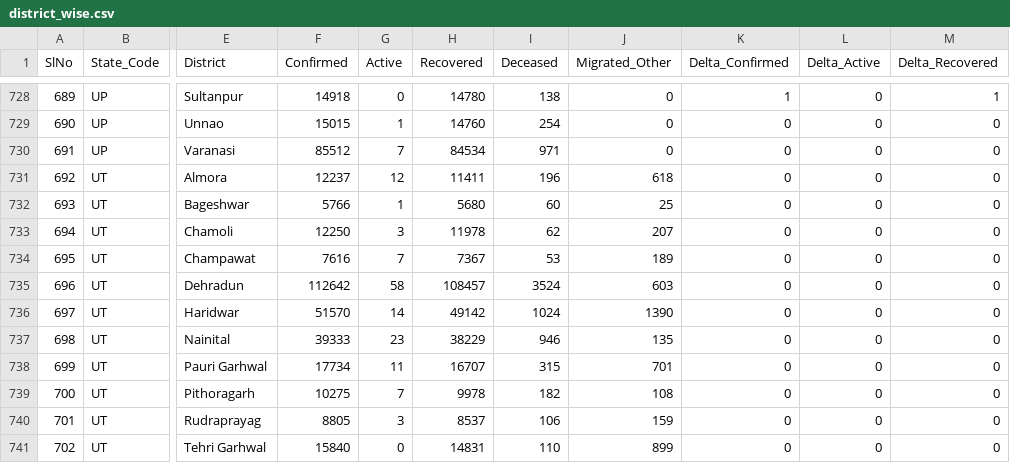
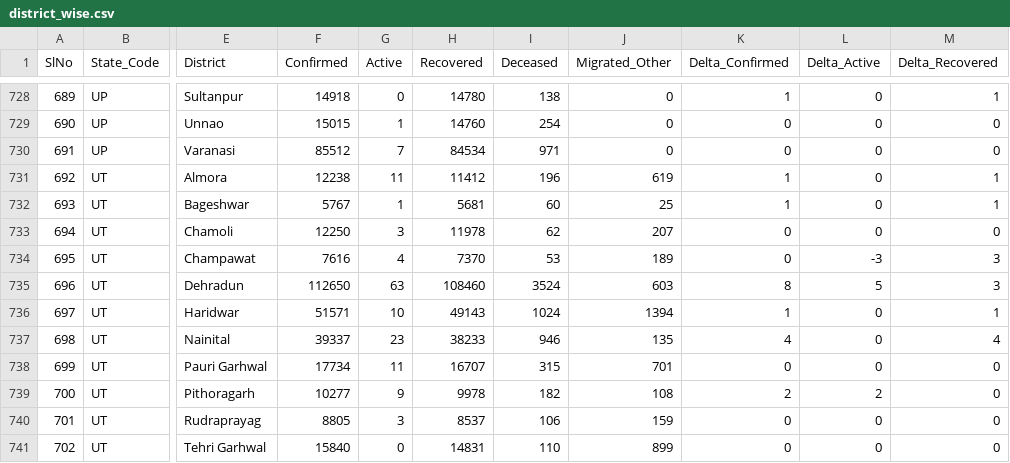
Before and after one commit to keshavashiya/covid19bharat_data, a CSV file: csv/latest/district_wise.csv, drawn as a sheet; only a part is shown, gaps mark what is left out; the diff covers the shown part only; the diff names each change by its address in the sheet, - before the commit and + after, or states it on an @@ line.

```diff
--- a/csv/latest/district_wise.csv
+++ b/csv/latest/district_wise.csv
-F731 (Confirmed): 12237
+F731 (Confirmed): 12238
-G731 (Active): 12
+G731 (Active): 11
-H731 (Recovered): 11411
+H731 (Recovered): 11412
-J731 (Migrated_Other): 618
+J731 (Migrated_Other): 619
-K731:K732 (Delta_Confirmed): 0
+K731:K732 (Delta_Confirmed): 1
-M731:M732 (Delta_Recovered): 0
+M731:M732 (Delta_Recovered): 1
-F732 (Confirmed): 5766
+F732 (Confirmed): 5767
-H732 (Recovered): 5680
+H732 (Recovered): 5681
-G734 (Active): 7
+G734 (Active): 4
-H734 (Recovered): 7367
+H734 (Recovered): 7370
-L734 (Delta_Active): 0
+L734 (Delta_Active): -3
-M734:M735 (Delta_Recovered): 0
+M734:M735 (Delta_Recovered): 3
-F735 (Confirmed): 112642
+F735 (Confirmed): 112650
-G735 (Active): 58
+G735 (Active): 63
-H735 (Recovered): 108457
+H735 (Recovered): 108460
-K735 (Delta_Confirmed): 0
+K735 (Delta_Confirmed): 8
-L735 (Delta_Active): 0
+L735 (Delta_Active): 5
-F736 (Confirmed): 51570
+F736 (Confirmed): 51571
-G736 (Active): 14
+G736 (Active): 10
-H736 (Recovered): 49142
+H736 (Recovered): 49143
-J736 (Migrated_Other): 1390
+J736 (Migrated_Other): 1394
-K736 (Delta_Confirmed): 0
+K736 (Delta_Confirmed): 1
-M736 (Delta_Recovered): 0
+M736 (Delta_Recovered): 1
-F737 (Confirmed): 39333
+F737 (Confirmed): 39337
-H737 (Recovered): 38229
+H737 (Recovered): 38233
-K737 (Delta_Confirmed): 0
+K737 (Delta_Confirmed): 4
-M737 (Delta_Recovered): 0
+M737 (Delta_Recovered): 4
-F739 (Confirmed): 10275
+F739 (Confirmed): 10277
-G739 (Active): 7
+G739 (Active): 9
-K739 (Delta_Confirmed): 0
+K739 (Delta_Confirmed): 2
-L739 (Delta_Active): 0
+L739 (Delta_Active): 2
```
Also changed, not shown: 44 edited cells elsewhere in this file, csv/latest/raw_data36.csv, csv/latest/state_wise.csv, 16 other files.
